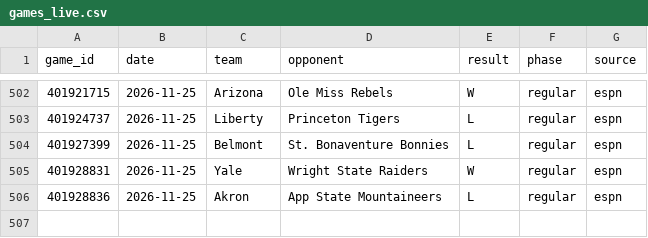
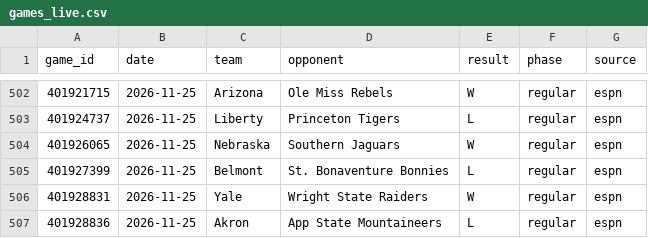
Before and after one commit to tmassa1/cbb-draft-league, a CSV file: data/games_live.csv, drawn as a sheet; only a part is shown, gaps mark what is left out.

```diff
--- a/data/games_live.csv
+++ b/data/games_live.csv
@@ -503,2 +503,3 @@ game_id,date,team,opponent,result,phase,source
 401924737,2026-11-25,Liberty,Princeton Tigers,L,regular,espn
+401926065,2026-11-25,Nebraska,Southern Jaguars,W,regular,espn
 401927399,2026-11-25,Belmont,St. Bonaventure Bonnies,L,regular,espn
```
Also changed, not shown: data/upcoming_games.csv.
